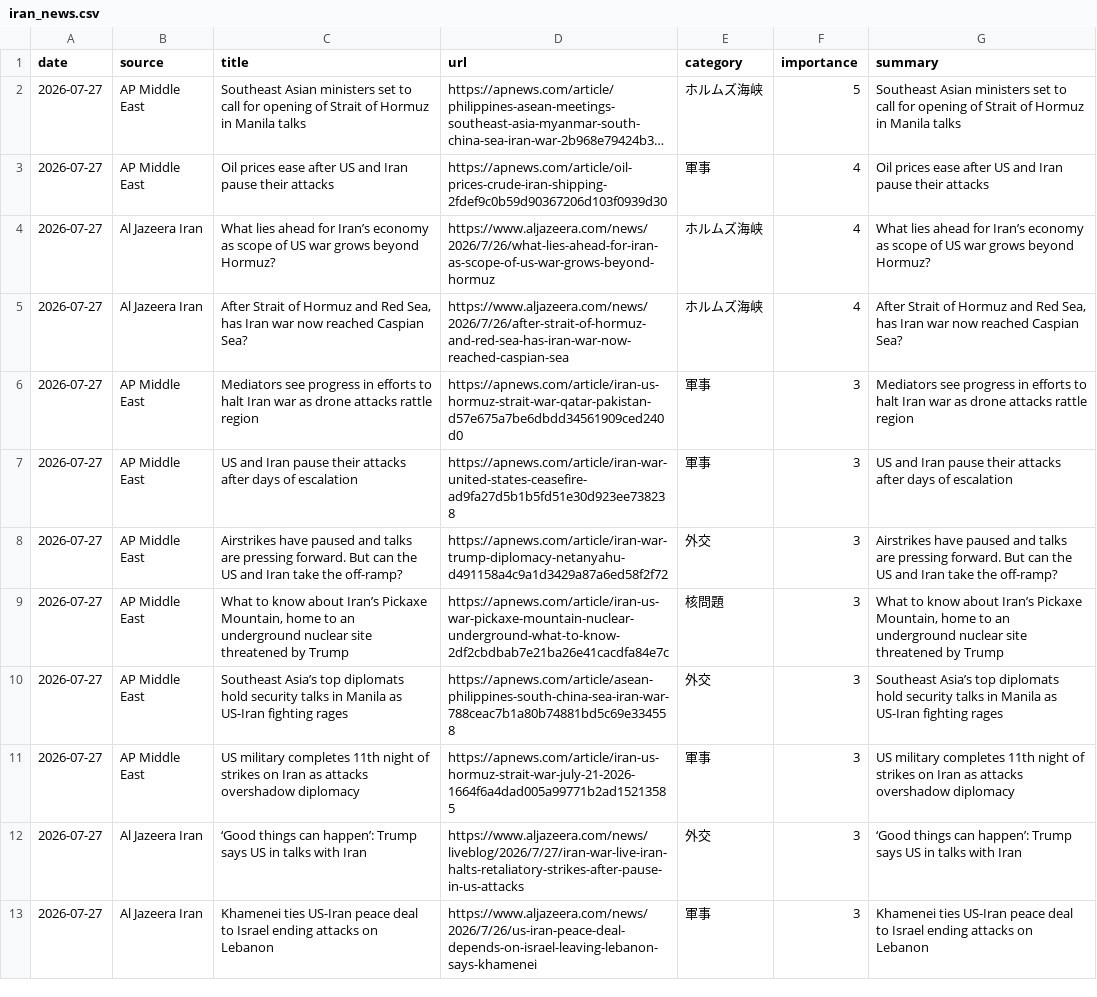
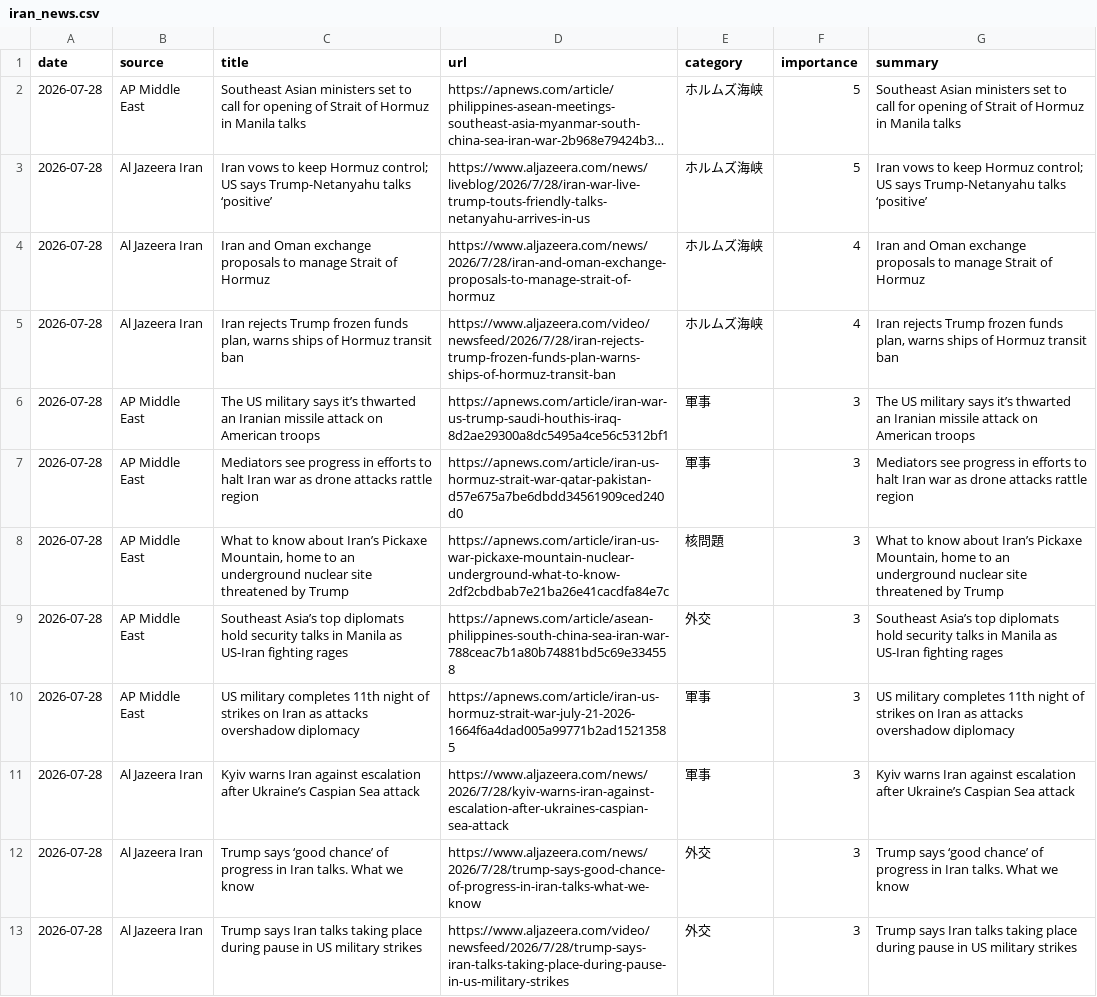
Before and after one commit to naka3-14/i-news, a CSV file: data/iran_news.csv, drawn as a sheet; long unchanged cells end in …; removed rows and columns are numbered as before the commit, all else as after; the diff names each change by its address in the sheet, - before the commit and + after, or states it on an @@ line.

```diff
--- a/data/iran_news.csv
+++ b/data/iran_news.csv
-A2 (date): 2026-07-27
+A2 (date): 2026-07-28
-row 3: 2026-07-27 | AP Middle East | Oil prices ease after US and Iran pause their attacks | https://apnews.com/article/oil-prices-crude-iran-shipping-2fdef9c0b59d90367206d103f0939d30 | 軍事 | 4 | Oil prices ease after US and Iran pause their attacks
+row 3: 2026-07-28 | Al Jazeera Iran | Iran vows to keep Hormuz control; US says Trump-Netanyahu talks ‘positive’ | https://www.aljazeera.com/news/liveblog/2026/7/28/iran-war-live-trump-touts-friendly-talks-netanyahu-arrives-in-us | ホルムズ海峡 | 5 | Iran vows to keep Hormuz control; US says Trump-Netanyahu talks ‘positive’
-A4:A5 (date): 2026-07-27
+A4:A5 (date): 2026-07-28
-C4 (title): What lies ahead for Iran’s economy as scope of US war grows beyond Hormuz?
+C4 (title): Iran and Oman exchange proposals to manage Strait of Hormuz
-D4 (url): https://www.aljazeera.com/news/2026/7/26/what-lies-ahead-for-iran-as-scope-of-us-war-grows-beyond-hormuz
+D4 (url): https://www.aljazeera.com/news/2026/7/28/iran-and-oman-exchange-proposals-to-manage-strait-of-hormuz
-G4 (summary): What lies ahead for Iran’s economy as scope of US war grows beyond Hormuz?
+G4 (summary): Iran and Oman exchange proposals to manage Strait of Hormuz
-C5 (title): After Strait of Hormuz and Red Sea, has Iran war now reached Caspian Sea?
+C5 (title): Iran rejects Trump frozen funds plan, warns ships of Hormuz transit ban
-D5 (url): https://www.aljazeera.com/news/2026/7/26/after-strait-of-hormuz-and-red-sea-has-iran-war-now-reached-caspian-sea
+D5 (url): https://www.aljazeera.com/video/newsfeed/2026/7/28/iran-rejects-trump-frozen-funds-plan-warns-ships-of-hormuz-transit-ban
-G5 (summary): After Strait of Hormuz and Red Sea, has Iran war now reached Caspian Sea?
+G5 (summary): Iran rejects Trump frozen funds plan, warns ships of Hormuz transit ban
+row 6: 2026-07-28 | AP Middle East | The US military says it’s thwarted an Iranian missile attack on American troops | https://apnews.com/article/iran-war-us-trump-saudi-houthis-iraq-8d2ae29300a8dc5495a4ce56c5312bf1 | 軍事 | 3 | The US military says it’s thwarted an Iranian missile attack on American troops
-A7 (date): 2026-07-27
+A7 (date): 2026-07-28
-row 7: 2026-07-27 | AP Middle East | US and Iran pause their attacks after days of escalation | https://apnews.com/article/iran-war-united-states-ceasefire-ad9fa27d5b1b5fd51e30d923ee738238 | 軍事 | 3 | US and Iran pause their attacks after days of escalation
-row 8: 2026-07-27 | AP Middle East | Airstrikes have paused and talks are pressing forward. But can the US and Iran take the off-ramp? | https://apnews.com/article/iran-war-trump-diplomacy-netanyahu-d491158a4c9a1d3429a87a6ed58f2f72 | 外交 | 3 | Airstrikes have paused and talks are pressing forward. But can the US and Iran take the off-ramp?
-A8:A10 (date): 2026-07-27
+A8:A10 (date): 2026-07-28
+row 11: 2026-07-28 | Al Jazeera Iran | Kyiv warns Iran against escalation after Ukraine’s Caspian Sea attack | https://www.aljazeera.com/news/2026/7/28/kyiv-warns-iran-against-escalation-after-ukraines-caspian-sea-attack | 軍事 | 3 | Kyiv warns Iran against escalation after Ukraine’s Caspian Sea attack
-A12:A13 (date): 2026-07-27
+A12:A13 (date): 2026-07-28
-C12 (title): ‘Good things can happen’: Trump says US in talks with Iran
+C12 (title): Trump says ‘good chance’ of progress in Iran talks. What we know
-D12 (url): https://www.aljazeera.com/news/liveblog/2026/7/27/iran-war-live-iran-halts-retaliatory-strikes-after-pause-in-us-attacks
+D12 (url): https://www.aljazeera.com/news/2026/7/28/trump-says-good-chance-of-progress-in-iran-talks-what-we-know
-G12 (summary): ‘Good things can happen’: Trump says US in talks with Iran
+G12 (summary): Trump says ‘good chance’ of progress in Iran talks. What we know
-C13 (title): Khamenei ties US-Iran peace deal to Israel ending attacks on Lebanon
+C13 (title): Trump says Iran talks taking place during pause in US military strikes
-D13 (url): https://www.aljazeera.com/news/2026/7/26/us-iran-peace-deal-depends-on-israel-leaving-lebanon-says-khamenei
+D13 (url): https://www.aljazeera.com/video/newsfeed/2026/7/28/trump-says-iran-talks-taking-place-during-pause-in-us-military-strikes
-E13 (category): 軍事
+E13 (category): 外交
-G13 (summary): Khamenei ties US-Iran peace deal to Israel ending attacks on Lebanon
+G13 (summary): Trump says Iran talks taking place during pause in US military strikes
```
Also changed, not shown: 6 other files.
